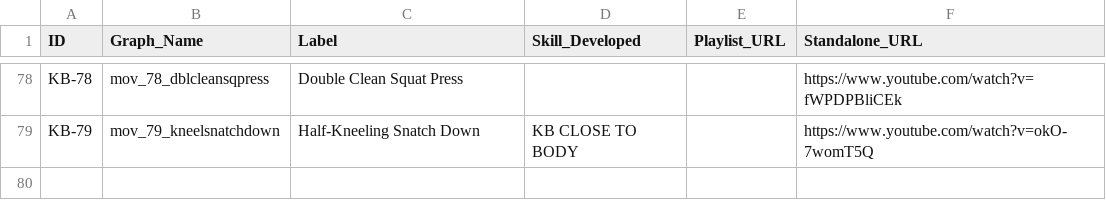
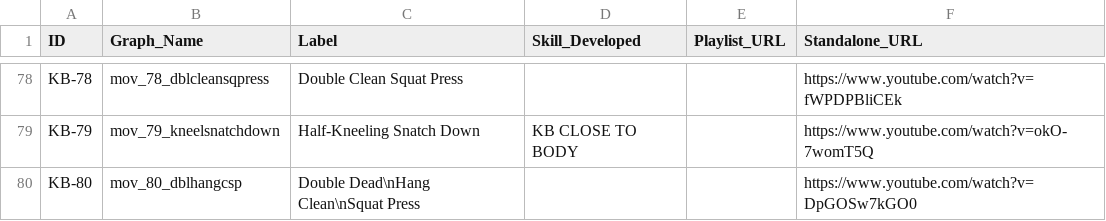
Before and after one commit to dznz/wildman-skill-trees, a CSV file: src/kb/kb_progression.csv, drawn as a sheet; only a part is shown, gaps mark what is left out; the diff names each change by its address in the sheet, - before the commit and + after, or states it on an @@ line.

Commit message:
feat(kb_progression): add KB-80

```diff
--- a/src/kb/kb_progression.csv
+++ b/src/kb/kb_progression.csv
+row 80: KB-80 | mov_80_dblhangcsp | Double Dead\nHang Clean\nSquat Press |  |  | https://www.youtube.com/watch?v=DpGOSw7kGO0
```
Also changed, not shown: 4 other files.
